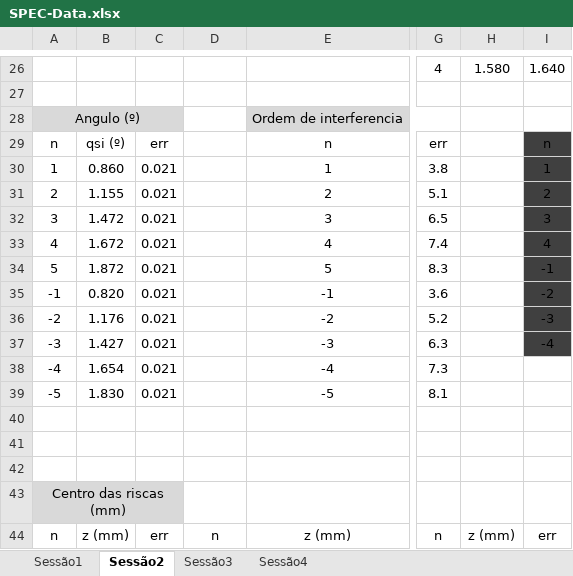
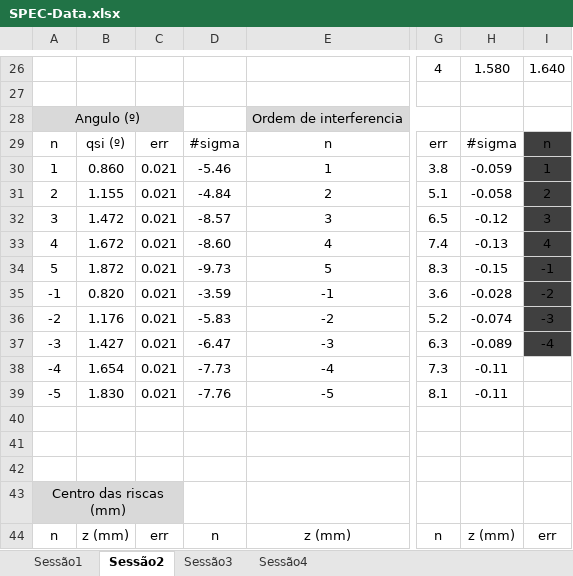
Before and after one commit to joaofbravo/LFRA_LFEA, an Excel workbook: spec/SPEC-Data.xlsx, sheet Sessão2, drawn as a sheet; only a part is shown, gaps mark what is left out; values as stored, in another font and other column widths than the file's, no borders; the diff covers the shown part only; the diff names each change by its address in the sheet, - before the commit and + after, or states it on an @@ line.

Commit message:
basic commit

```diff
--- a/spec/SPEC-Data.xlsx (sheet Sessão2)
+++ b/spec/SPEC-Data.xlsx (sheet Sessão2)
-D29: (empty)
+D29: #sigma
-H29: (empty)
+H29: #sigma
-D30: (empty)
+D30: -5.46
-H30: (empty)
+H30: -0.059
-D31: (empty)
+D31: -4.84
-H31: (empty)
+H31: -0.058
-D32: (empty)
+D32: -8.57
-H32: (empty)
+H32: -0.12
-D33: (empty)
+D33: -8.60
-H33: (empty)
+H33: -0.13
-D34: (empty)
+D34: -9.73
-H34: (empty)
+H34: -0.15
-D35: (empty)
+D35: -3.59
-H35: (empty)
+H35: -0.028
-D36: (empty)
+D36: -5.83
-H36: (empty)
+H36: -0.074
-D37: (empty)
+D37: -6.47
-H37: (empty)
+H37: -0.089
-D38: (empty)
+D38: -7.73
-H38:H39: (empty)
+H38:H39: -0.11
-D39: (empty)
+D39: -7.76
```
Also changed, not shown: 28 edited cells, cell formats and merged cells elsewhere in this sheet, sheet Sessão4.
